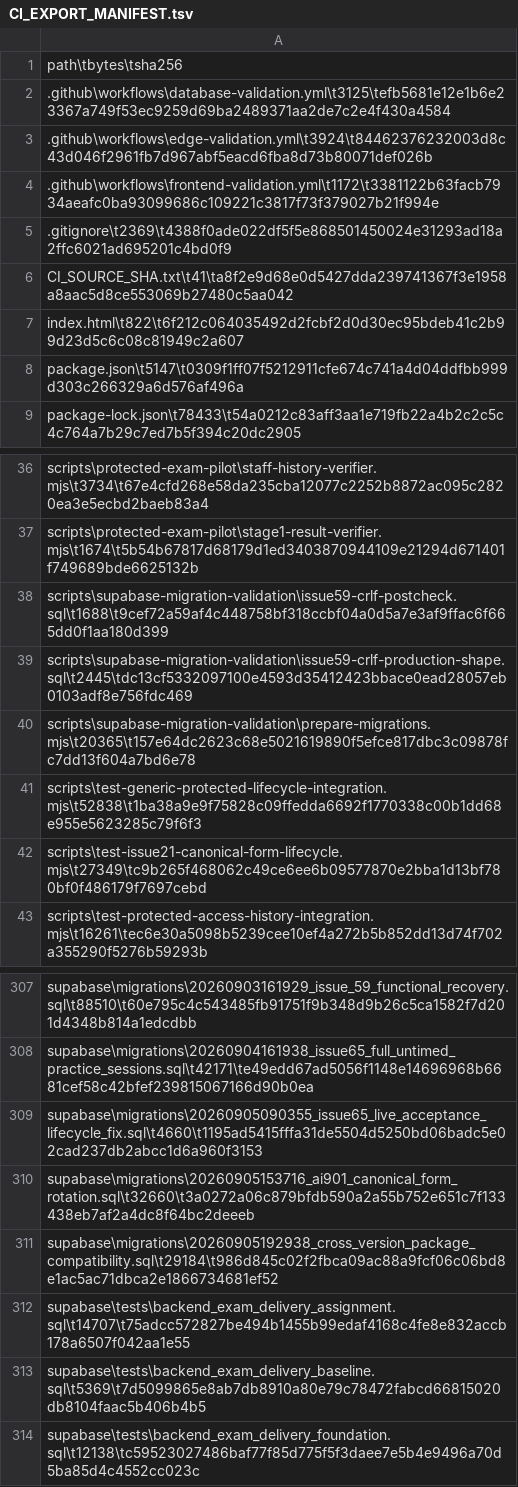
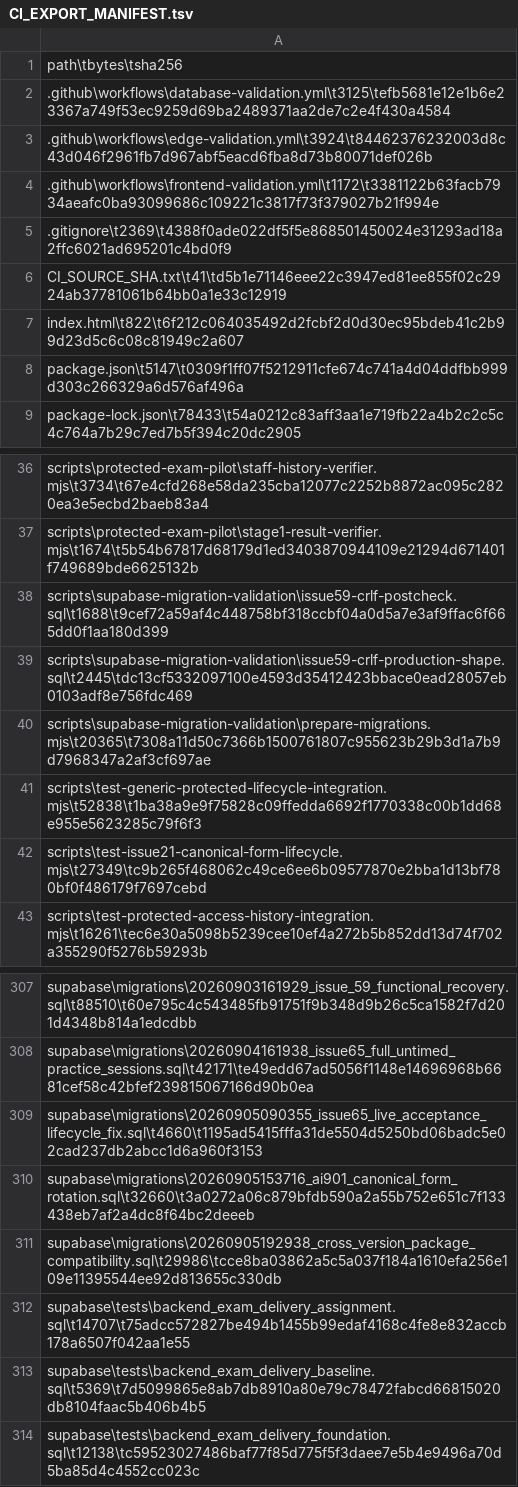
Before and after one commit to SAFFR0NM0NEY/cert-sim-platform-ci-public, a TSV file: CI_EXPORT_MANIFEST.tsv, drawn as a sheet; only a part is shown, gaps mark what is left out.

Commit message:
test: rerun access-policy compatibility CI

```diff
--- a/CI_EXPORT_MANIFEST.tsv
+++ b/CI_EXPORT_MANIFEST.tsv
@@ -5,3 +5,3 @@ path\tbytes\tsha256
 .gitignore\t2369\t4388f0ade022df5f5e868501450024e31293ad18a2ffc6021ad695201c4bd0f9
-CI_SOURCE_SHA.txt\t41\ta8f2e9d68e0d5427dda239741367f3e1958a8aac5d8ce553069b27480c5aa042
+CI_SOURCE_SHA.txt\t41\td5b1e71146eee22c3947ed81ee855f02c2924ab37781061b64bb0a1e33c12919
 index.html\t822\t6f212c064035492d2fcbf2d0d30ec95bdeb41c2b99d23d5c6c08c81949c2a607
@@ -39,3 +39,3 @@ scripts\supabase-migration-validation\issue59-crlf-postcheck.sql\t1688\t9cef72a5
 scripts\supabase-migration-validation\issue59-crlf-production-shape.sql\t2445\tdc13cf5332097100e4593d35412423bbace0ead28057eb0103adf8e756fdc469
-scripts\supabase-migration-validation\prepare-migrations.mjs\t20365\t157e64dc2623c68e5021619890f5efce817dbc3c09878fc7dd13f604a7bd6e78
+scripts\supabase-migration-validation\prepare-migrations.mjs\t20365\t7308a11d50c7366b1500761807c955623b29b3d1a7b9d7968347a2af3cf697ae
 scripts\test-generic-protected-lifecycle-integration.mjs\t52838\t1ba38a9e9f75828c09ffedda6692f1770338c00b1dd68e955e5623285c79f6f3
@@ -310,3 +310,3 @@ supabase\migrations\20260905090355_issue65_live_acceptance_lifecycle_fix.sql\t46
 supabase\migrations\20260905153716_ai901_canonical_form_rotation.sql\t32660\t3a0272a06c879bfdb590a2a55b752e651c7f133438eb7af2a4dc8f64bc2deeeb
-supabase\migrations\20260905192938_cross_version_package_compatibility.sql\t29184\t986d845c02f2fbca09ac88a9fcf06c06bd8e1ac5ac71dbca2e1866734681ef52
+supabase\migrations\20260905192938_cross_version_package_compatibility.sql\t29986\tcce8ba03862a5c5a037f184a1610efa256e109e11395544ee92d813655c330db
 supabase\tests\backend_exam_delivery_assignment.sql\t14707\t75adcc572827be494b1455b99edaf4168c4fe8e832accb178a6507f042aa1e55
```
Also changed, not shown: 3 other files.
